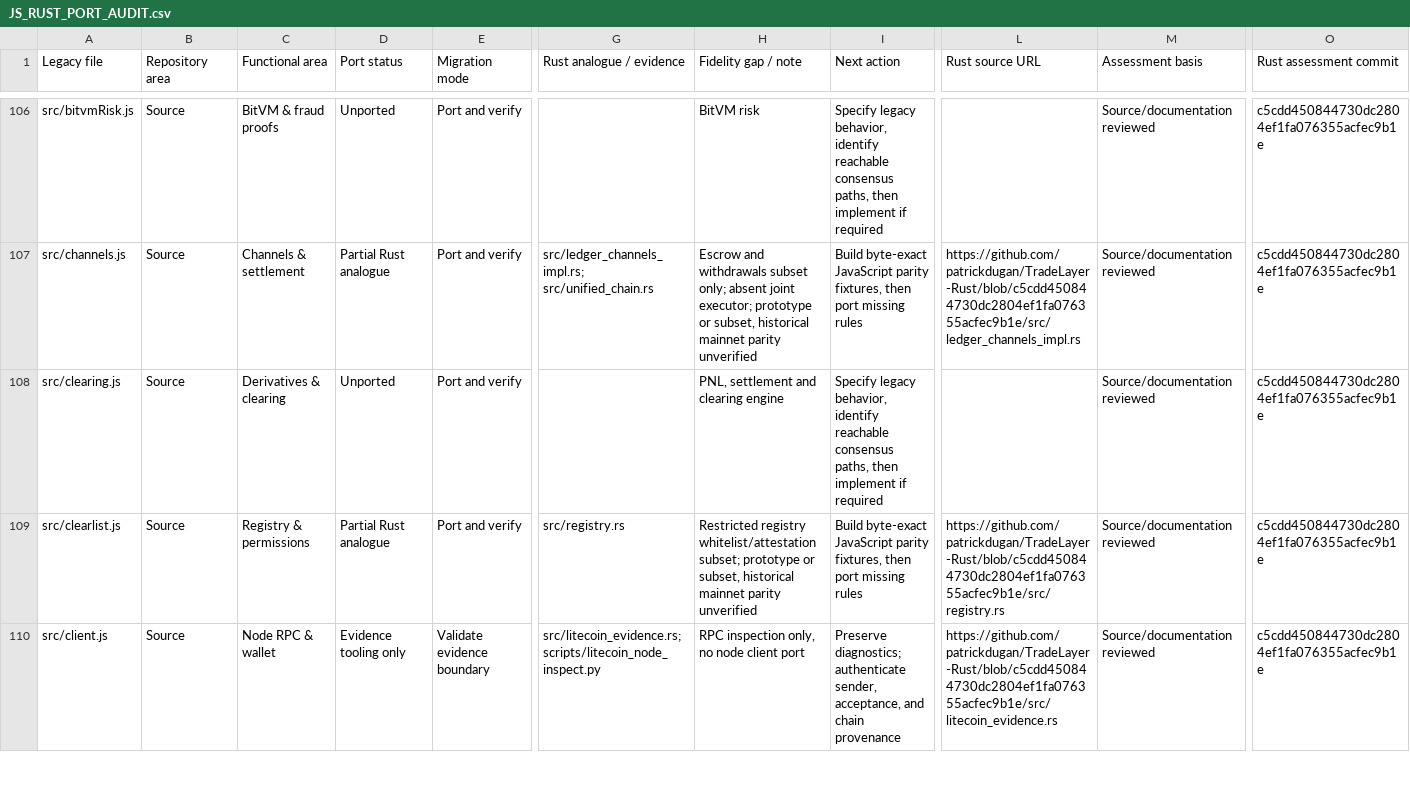
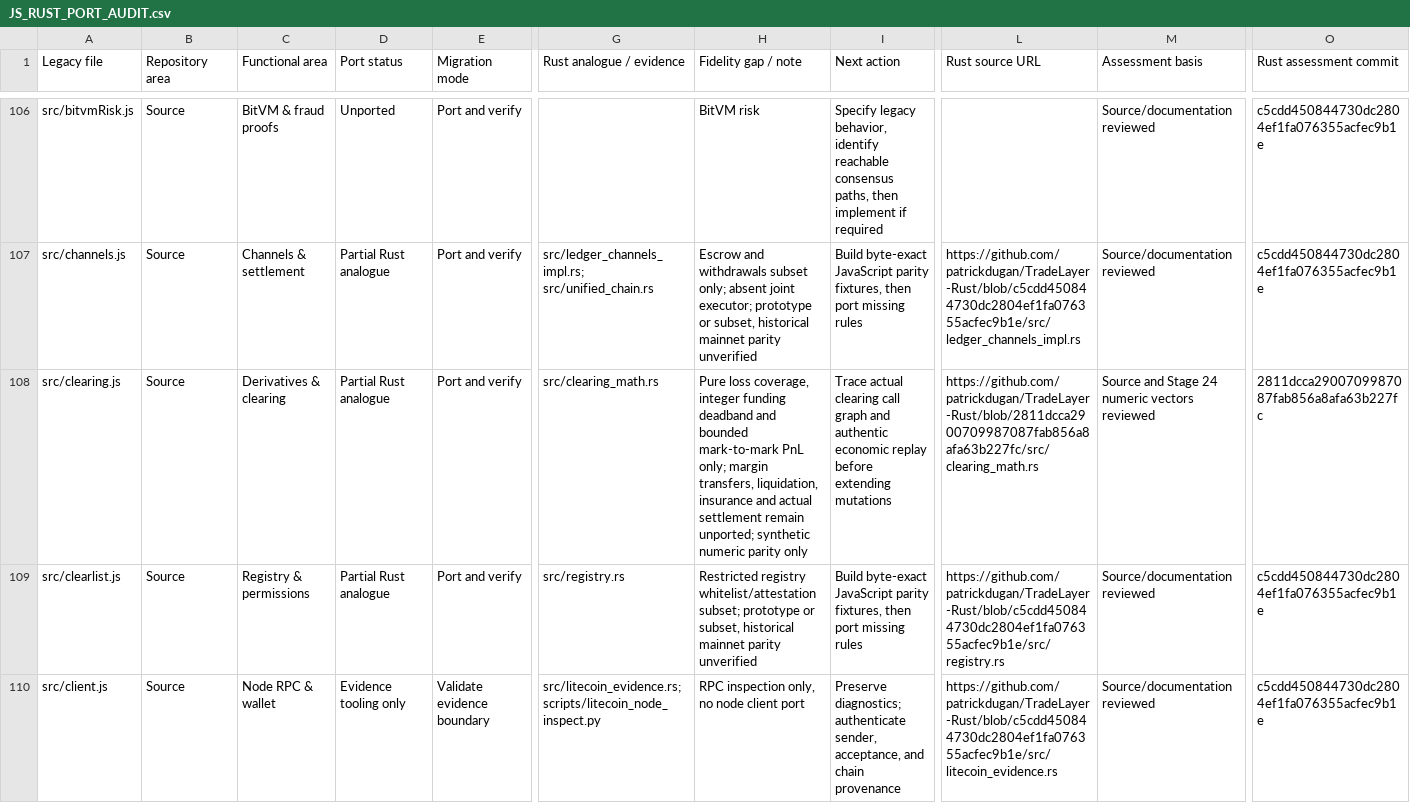
Before and after one commit to llvm-x86/TradeLayer-Rust, a CSV file: docs/JS_RUST_PORT_AUDIT.csv, drawn as a sheet; only a part is shown, gaps mark what is left out; the diff names each change by its address in the sheet, - before the commit and + after, or states it on an @@ line.

Commit message:
docs: update clearing.js status after isolated Stage 24A port

```diff
--- a/docs/JS_RUST_PORT_AUDIT.csv
+++ b/docs/JS_RUST_PORT_AUDIT.csv
-D108 (Port status): Unported
+D108 (Port status): Partial Rust analogue
-G108 (Rust analogue / evidence): (empty)
+G108 (Rust analogue / evidence): src/clearing_math.rs
-H108 (Fidelity gap / note): PNL, settlement and clearing engine
+H108 (Fidelity gap / note): Pure loss coverage, integer funding deadband and bounded mark-to-mark PnL only; margin transfers, liquidation, insurance and actual settlement remain unported; synthetic numeric parity only
-I108 (Next action): Specify legacy behavior, identify reachable consensus paths, then implement if required
+I108 (Next action): Trace actual clearing call graph and authentic economic replay before extending mutations
-L108 (Rust source URL): (empty)
+L108 (Rust source URL): https://github.com/patrickdugan/TradeLayer-Rust/blob/2811dcca2900709987087fab856a8afa63b227fc/src/clearing_math.rs
-M108 (Assessment basis): Source/documentation reviewed
+M108 (Assessment basis): Source and Stage 24 numeric vectors reviewed
-O108 (Rust assessment commit): c5cdd450844730dc2804ef1fa076355acfec9b1e
+O108 (Rust assessment commit): 2811dcca2900709987087fab856a8afa63b227fc
```
